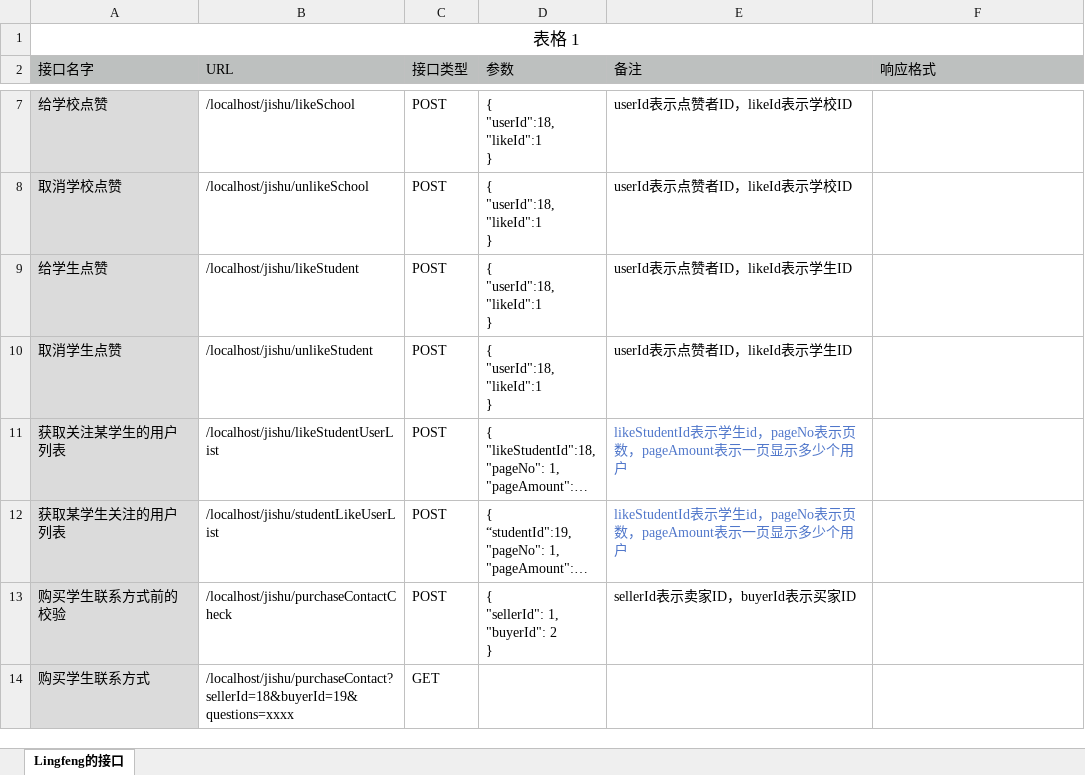
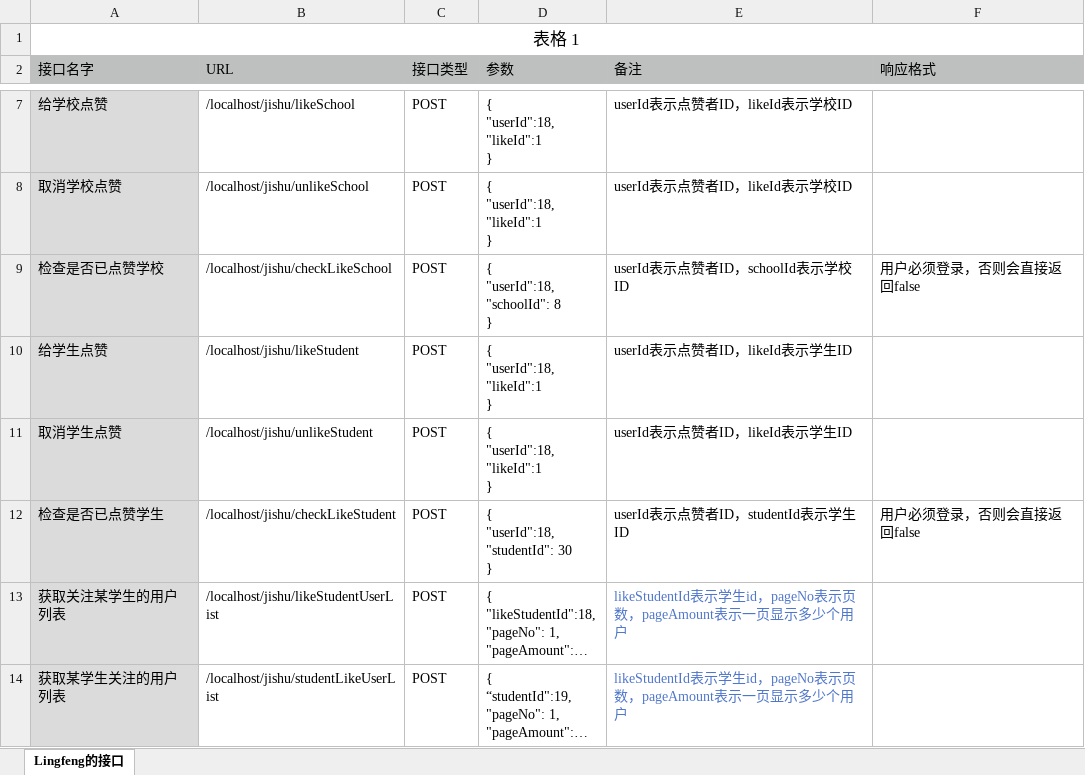
Before and after one commit to sparrowflyer/jishu, an Excel workbook: 接口文档-Lingfeng.xlsx, sheet Lingfeng的接口, drawn as a sheet; only a part is shown, gaps mark what is left out; the shorter side is filled out with more unchanged rows; long unchanged cells end in …; values as stored, in another font and other column widths than the file's, no borders; ↵ is a line break in a cell; the diff names each change by its address in the sheet, - before the commit and + after, or states it on an @@ line.

Commit message:
更新接口文档

```diff
--- a/接口文档-Lingfeng.xlsx (sheet Lingfeng的接口)
+++ b/接口文档-Lingfeng.xlsx (sheet Lingfeng的接口)
+row 9: 检查是否已点赞学校 | /localhost/jishu/checkLikeSchool | POST | { ↵ "userId":18, ↵ "schoolId": 8 ↵ } | userId表示点赞者ID，schoolId表示学校ID | 用户必须登录，否则会直接返回false
+row 12: 检查是否已点赞学生 | /localhost/jishu/checkLikeStudent | POST | { ↵ "userId":18, ↵ "studentId": 30 ↵ } | userId表示点赞者ID，studentId表示学生ID | 用户必须登录，否则会直接返回false
```
